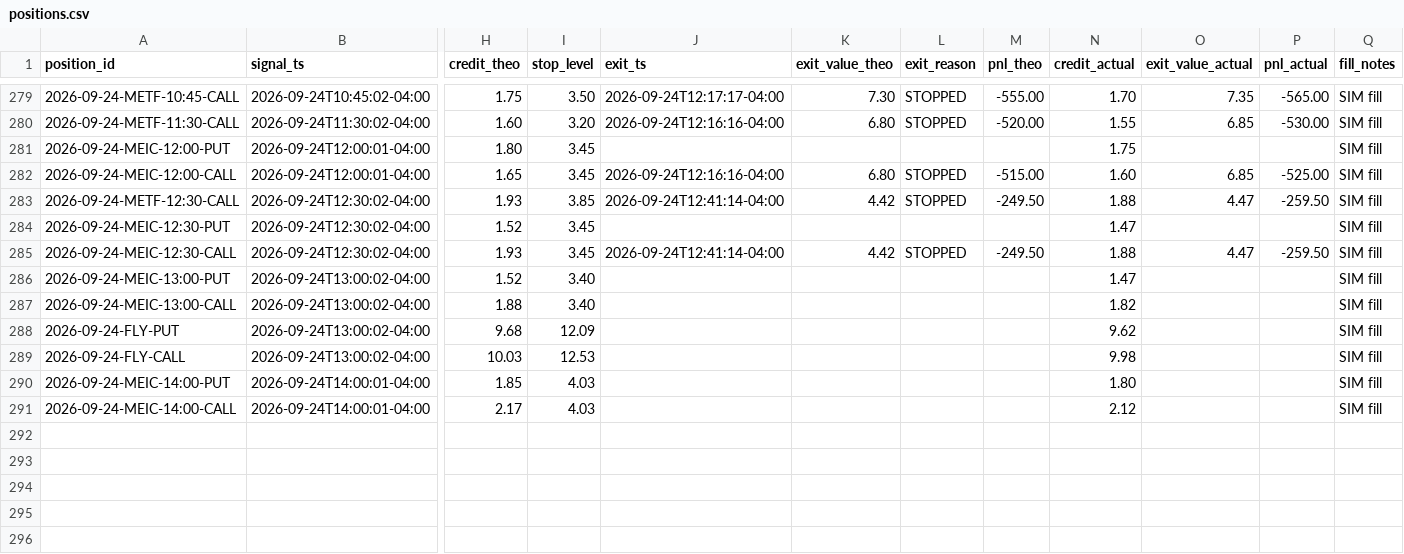
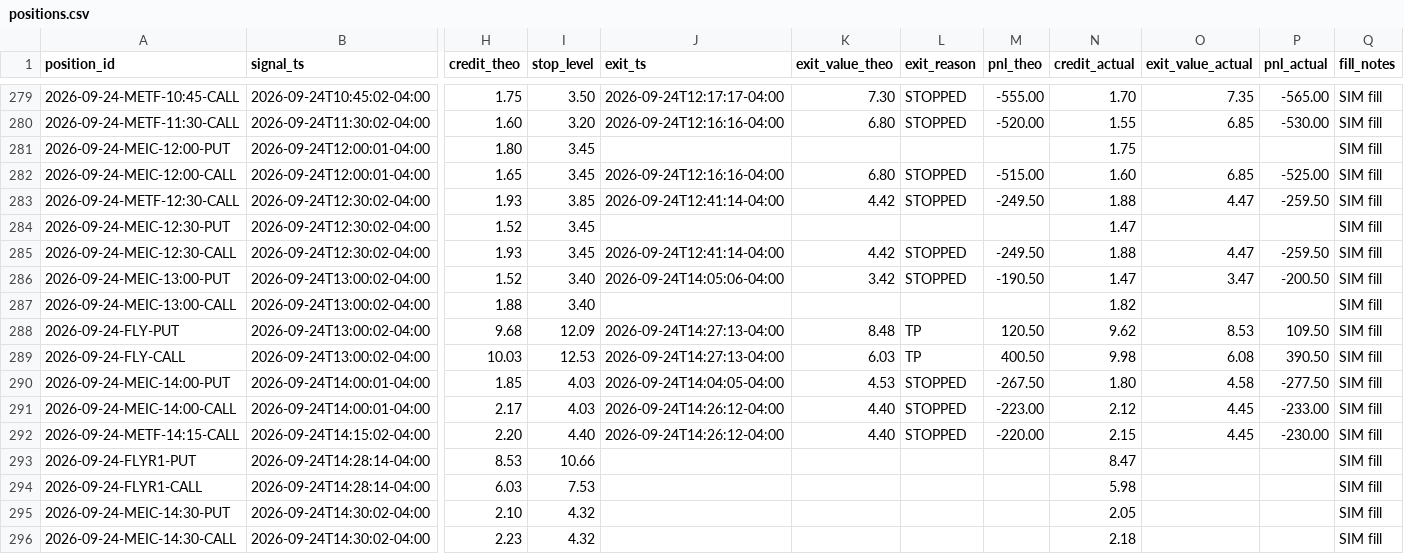
Before and after one commit to alwahedi-netizen/spx-0DTE-v1, a CSV file: data/paper/positions.csv, drawn as a sheet; only a part is shown, gaps mark what is left out; rows hold the shown columns only; the diff covers the shown part only; the diff names each change by its address in the sheet, - before the commit and + after, or states it on an @@ line.

```diff
--- a/data/paper/positions.csv
+++ b/data/paper/positions.csv
-J286 (exit_ts): (empty)
+J286 (exit_ts): 2026-09-24T14:05:06-04:00
-K286 (exit_value_theo): (empty)
+K286 (exit_value_theo): 3.42
-L286 (exit_reason): (empty)
+L286 (exit_reason): STOPPED
-M286 (pnl_theo): (empty)
+M286 (pnl_theo): -190.50
-O286 (exit_value_actual): (empty)
+O286 (exit_value_actual): 3.47
-P286 (pnl_actual): (empty)
+P286 (pnl_actual): -200.50
-J288:J289 (exit_ts): (empty)
+J288:J289 (exit_ts): 2026-09-24T14:27:13-04:00
-K288 (exit_value_theo): (empty)
+K288 (exit_value_theo): 8.48
-L288:L289 (exit_reason): (empty)
+L288:L289 (exit_reason): TP
-M288 (pnl_theo): (empty)
+M288 (pnl_theo): 120.50
-O288 (exit_value_actual): (empty)
+O288 (exit_value_actual): 8.53
-P288 (pnl_actual): (empty)
+P288 (pnl_actual): 109.50
-K289 (exit_value_theo): (empty)
+K289 (exit_value_theo): 6.03
-M289 (pnl_theo): (empty)
+M289 (pnl_theo): 400.50
-O289 (exit_value_actual): (empty)
+O289 (exit_value_actual): 6.08
-P289 (pnl_actual): (empty)
+P289 (pnl_actual): 390.50
-J290 (exit_ts): (empty)
+J290 (exit_ts): 2026-09-24T14:04:05-04:00
-K290 (exit_value_theo): (empty)
+K290 (exit_value_theo): 4.53
-L290:L291 (exit_reason): (empty)
+L290:L291 (exit_reason): STOPPED
-M290 (pnl_theo): (empty)
+M290 (pnl_theo): -267.50
-O290 (exit_value_actual): (empty)
+O290 (exit_value_actual): 4.58
-P290 (pnl_actual): (empty)
+P290 (pnl_actual): -277.50
-J291 (exit_ts): (empty)
+J291 (exit_ts): 2026-09-24T14:26:12-04:00
-K291 (exit_value_theo): (empty)
+K291 (exit_value_theo): 4.40
-M291 (pnl_theo): (empty)
+M291 (pnl_theo): -223.00
-O291 (exit_value_actual): (empty)
+O291 (exit_value_actual): 4.45
-P291 (pnl_actual): (empty)
+P291 (pnl_actual): -233.00
+row 292: 2026-09-24-METF-14:15-CALL | 2026-09-24T14:15:02-04:00 | 2.20 | 4.40 | 2026-09-24T14:26:12-04:00 | 4.40 | STOPPED | -220.00 | 2.15 | 4.45 | -230.00 | SIM fill
+row 293: 2026-09-24-FLYR1-PUT | 2026-09-24T14:28:14-04:00 | 8.53 | 10.66 |  |  |  |  | 8.47 |  |  | SIM fill
+row 294: 2026-09-24-FLYR1-CALL | 2026-09-24T14:28:14-04:00 | 6.03 | 7.53 |  |  |  |  | 5.98 |  |  | SIM fill
+row 295: 2026-09-24-MEIC-14:30-PUT | 2026-09-24T14:30:02-04:00 | 2.10 | 4.32 |  |  |  |  | 2.05 |  |  | SIM fill
+row 296: 2026-09-24-MEIC-14:30-CALL | 2026-09-24T14:30:02-04:00 | 2.23 | 4.32 |  |  |  |  | 2.18 |  |  | SIM fill
```
Also changed, not shown: 2 added rows elsewhere in this file, data/paper/live/live_trades.csv, data/paper/signals.csv, 3 other files.
